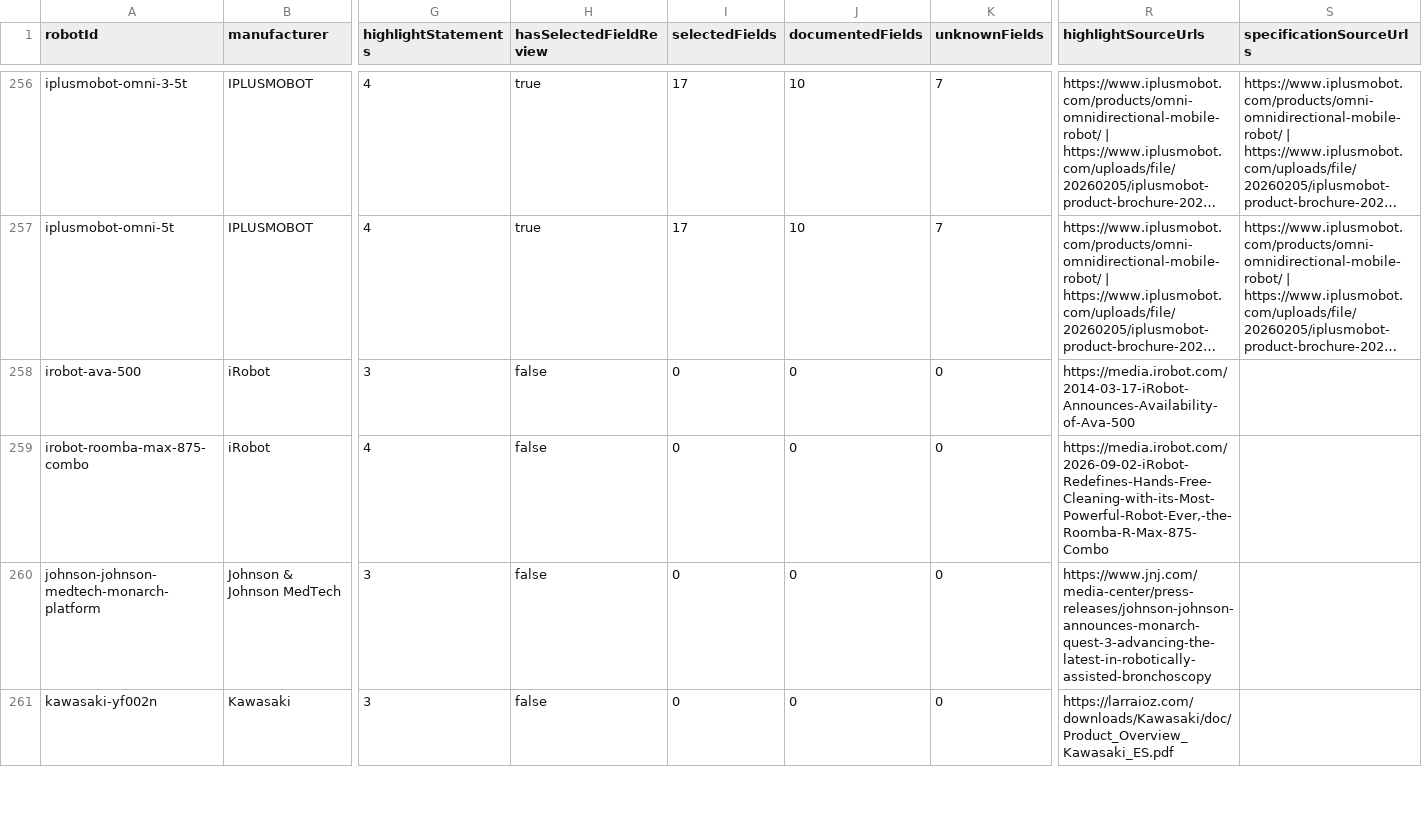
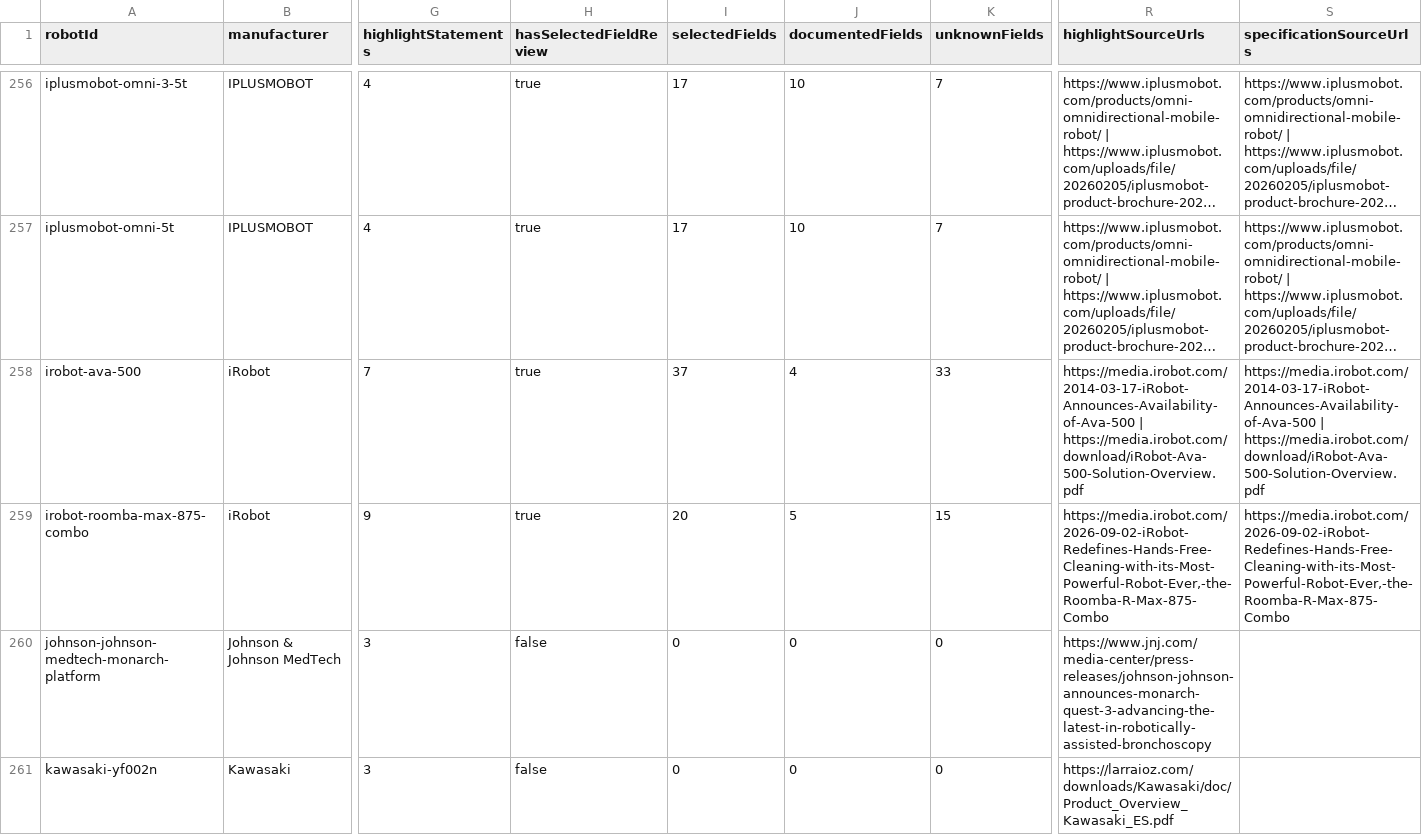
Before and after one commit to Huskynarr/robotics-directory, a CSV file: data/competitors/robot-research-queue.csv, drawn as a sheet; only a part is shown, gaps mark what is left out; long unchanged cells end in …; the diff names each change by its address in the sheet, - before the commit and + after, or states it on an @@ line.

```diff
--- a/data/competitors/robot-research-queue.csv
+++ b/data/competitors/robot-research-queue.csv
-G258 (highlightStatements): 3
+G258 (highlightStatements): 7
-H258:H259 (hasSelectedFieldReview): false
+H258:H259 (hasSelectedFieldReview): true
-I258 (selectedFields): 0
+I258 (selectedFields): 37
-J258 (documentedFields): 0
+J258 (documentedFields): 4
-K258 (unknownFields): 0
+K258 (unknownFields): 33
-R258 (highlightSourceUrls): https://media.irobot.com/2014-03-17-iRobot-Announces-Availability-of-Ava-500
+R258 (highlightSourceUrls): https://media.irobot.com/2014-03-17-iRobot-Announces-Availability-of-Ava-500 | https://media.irobot.com/download/iRobot-Ava-500-Solution-Overview.pdf
-S258 (specificationSourceUrls): (empty)
+S258 (specificationSourceUrls): https://media.irobot.com/2014-03-17-iRobot-Announces-Availability-of-Ava-500 | https://media.irobot.com/download/iRobot-Ava-500-Solution-Overview.pdf
-G259 (highlightStatements): 4
+G259 (highlightStatements): 9
-I259 (selectedFields): 0
+I259 (selectedFields): 20
-J259 (documentedFields): 0
+J259 (documentedFields): 5
-K259 (unknownFields): 0
+K259 (unknownFields): 15
-S259 (specificationSourceUrls): (empty)
+S259 (specificationSourceUrls): https://media.irobot.com/2026-09-02-iRobot-Redefines-Hands-Free-Cleaning-with-its-Most-Powerful-Robot-Ever,-the-Roomba-R-Max-875-Combo
```
Also changed, not shown: data/commercial.csv, data/competitors/company-review.csv, 10 other files.
